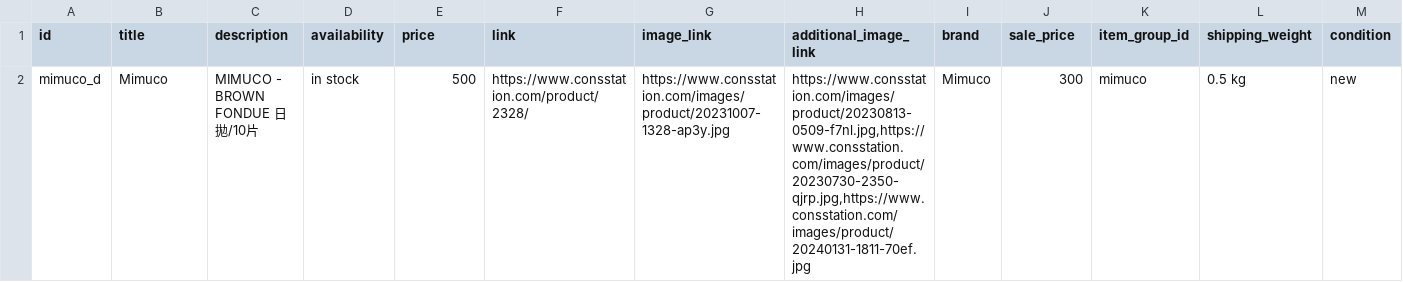
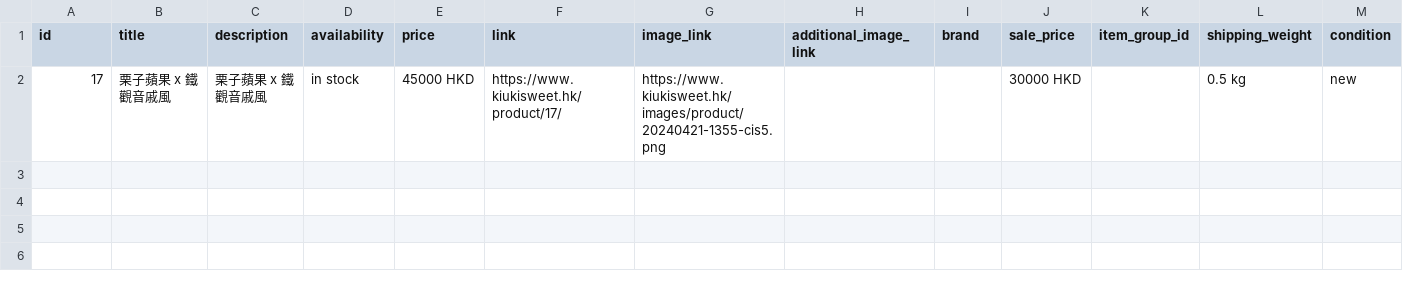
Before and after one commit to amanhood/whatsapp_fe_singapore_ec2, a CSV file: public/sample_template.csv, drawn as a sheet; only a part is shown; removed rows and columns are numbered as before the commit, all else as after; rows hold the shown columns only; the diff names each change by its address in the sheet, - before the commit and + after, or states it on an @@ line.

```diff
--- a/public/sample_template.csv
+++ b/public/sample_template.csv
-row 2: mimuco_d | Mimuco | MIMUCO - BROWN FONDUE 日拋/10片 | in stock | 500 | https://www.consstation.com/product/2328/ | https://www.consstation.com/images/product/20231007-1328-ap3y.jpg | https://www.consstation.com/images/product/20230813-0509-f7nl.jpg,https://www.consstation.com/images/product/20230730-2350-qjrp.jpg,https://www.consstation.com/images/product/20240131-1811-70ef.jpg | Mimuco | 300 | mimuco | 0.5 kg | new
+row 2: 17 | 栗子蘋果 x 鐵觀音戚風 | 栗子蘋果 x 鐵觀音戚風 | in stock | 45000 HKD | https://www.kiukisweet.hk/product/17/ | https://www.kiukisweet.hk/images/product/20240421-1355-cis5.png |  |  | 30000 HKD |  | 0.5 kg | new
```
Also changed, not shown: 23 other files.
